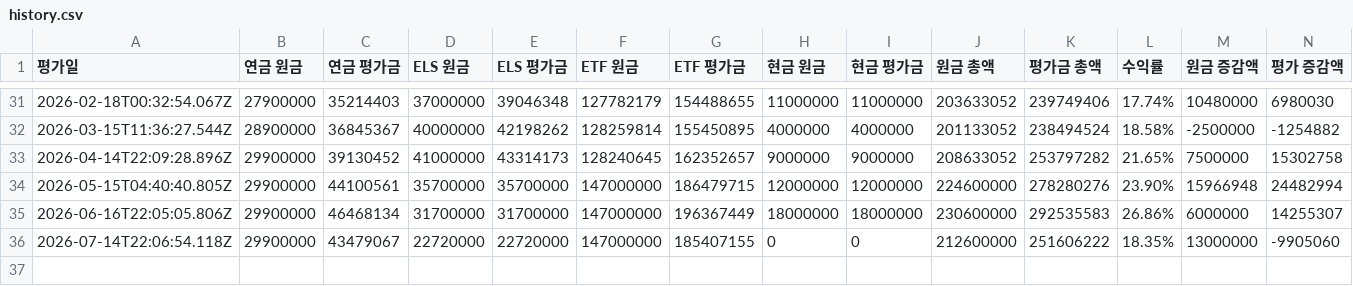
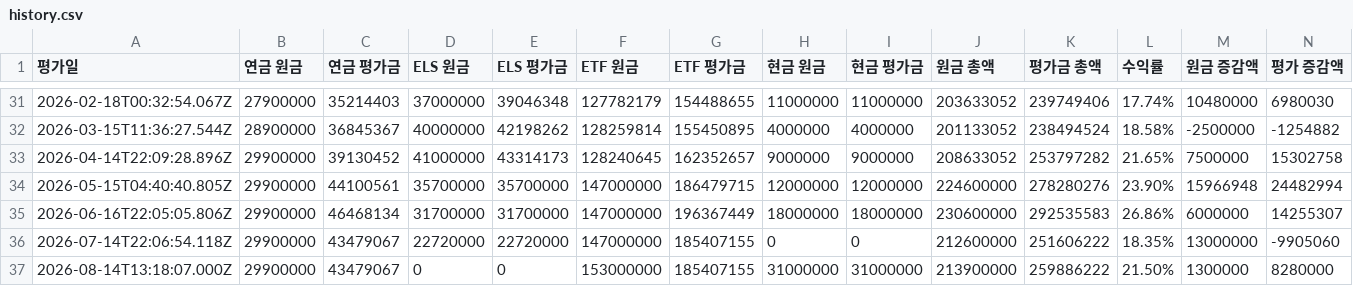
Before and after one commit to loje0611/investment-dashboard, a CSV file: src/data/history.csv, drawn as a sheet; only a part is shown, gaps mark what is left out.

Commit message:
chore(data): monthly settlement (2026-08)

```diff
--- a/src/data/history.csv
+++ b/src/data/history.csv
@@ -36 +36,2 @@
 2026-07-14T22:06:54.118Z,29900000,43479067,22720000,22720000,147000000,185407155,0,0,212600000,251606222,18.35%,13000000,-9905060
+2026-08-14T13:18:07.000Z,29900000,43479067,0,0,153000000,185407155,31000000,31000000,213900000,259886222,21.50%,1300000,8280000
```
